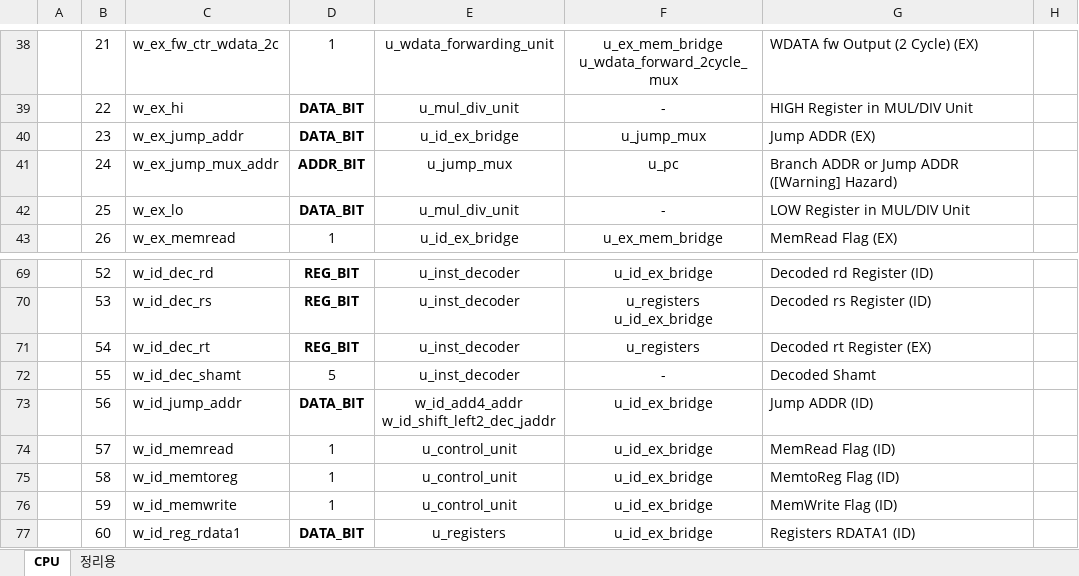
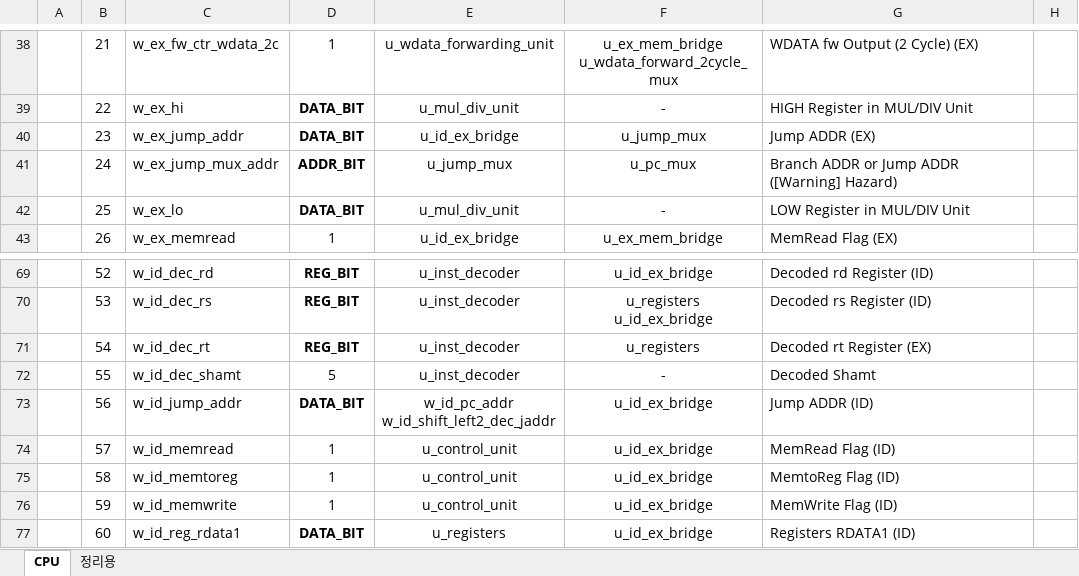
Before and after one commit to KanggJongghyeon/SoC_Design, an Excel workbook: Document/IDD.xlsx, sheet CPU, drawn as a sheet; only a part is shown, gaps mark what is left out; values as stored, in another font and other column widths than the file's, no borders; ↵ is a line break in a cell; the diff covers the shown part only; the diff names each change by its address in the sheet, - before the commit and + after, or states it on an @@ line.

```diff
--- a/Document/IDD.xlsx (sheet CPU)
+++ b/Document/IDD.xlsx (sheet CPU)
-F41: u_pc
+F41: u_pc_mux
-E73: w_id_add4_addr ↵ w_id_shift_left2_dec_jaddr
+E73: w_id_pc_addr ↵ w_id_shift_left2_dec_jaddr
```
Also changed, not shown: 1 added row and 10 edited cells elsewhere in this sheet.
